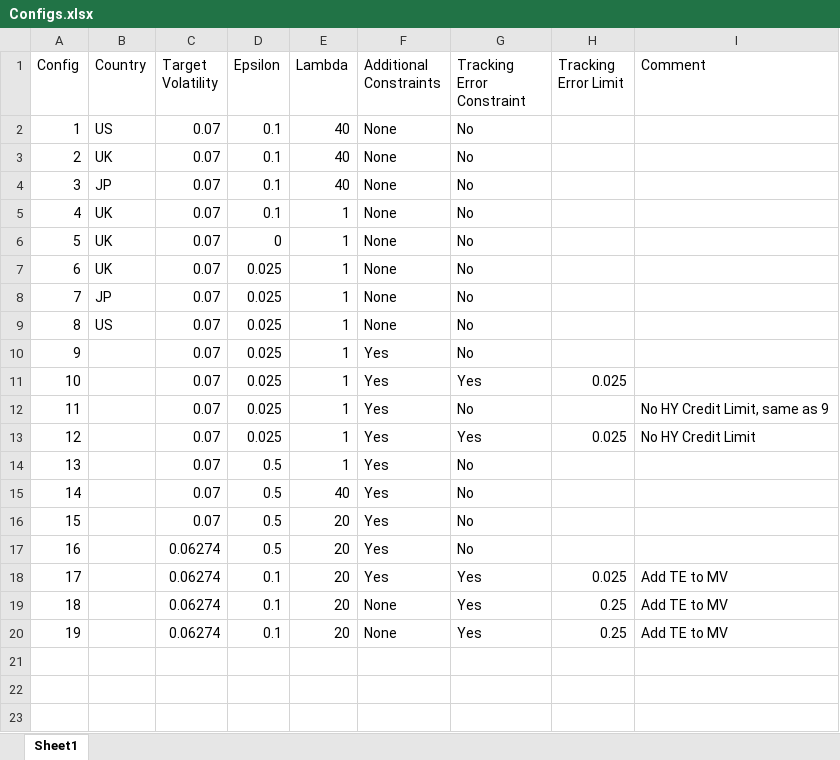
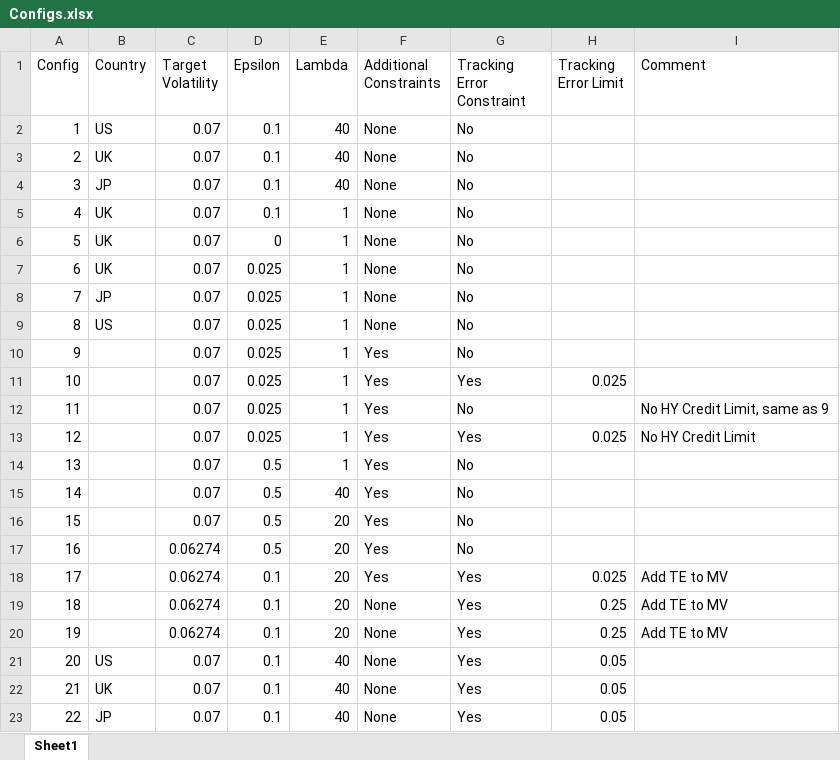
Before and after one commit to clbrmhps/bt, an Excel workbook: Configs.xlsx, sheet Sheet1, drawn as a sheet; values as stored, in another font and other column widths than the file's, no borders; the diff names each change by its address in the sheet, - before the commit and + after, or states it on an @@ line.

```diff
--- a/Configs.xlsx (sheet Sheet1)
+++ b/Configs.xlsx (sheet Sheet1)
+row 21: 20 | US | 0.07 | 0.1 | 40 | None | Yes | 0.05
+row 22: 21 | UK | 0.07 | 0.1 | 40 | None | Yes | 0.05
+row 23: 22 | JP | 0.07 | 0.1 | 40 | None | Yes | 0.05
```
Also changed, not shown: 4 other files.
